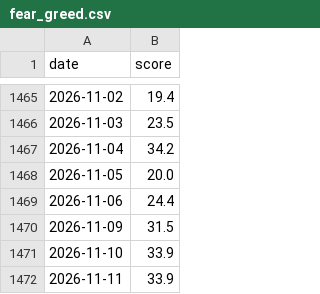
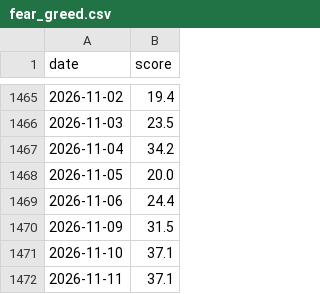
Before and after one commit to jejukairos/ai-credit-risk-dashboard, a CSV file: data/fear_greed.csv, drawn as a sheet; only a part is shown, gaps mark what is left out.

```diff
--- a/data/fear_greed.csv
+++ b/data/fear_greed.csv
@@ -1470,3 +1470,3 @@ date,score
 2026-11-09,31.5
-2026-11-10,33.9
-2026-11-11,33.9
+2026-11-10,37.1
+2026-11-11,37.1
```
Also changed, not shown: data/putcall_cnn.csv, 3 other files.
